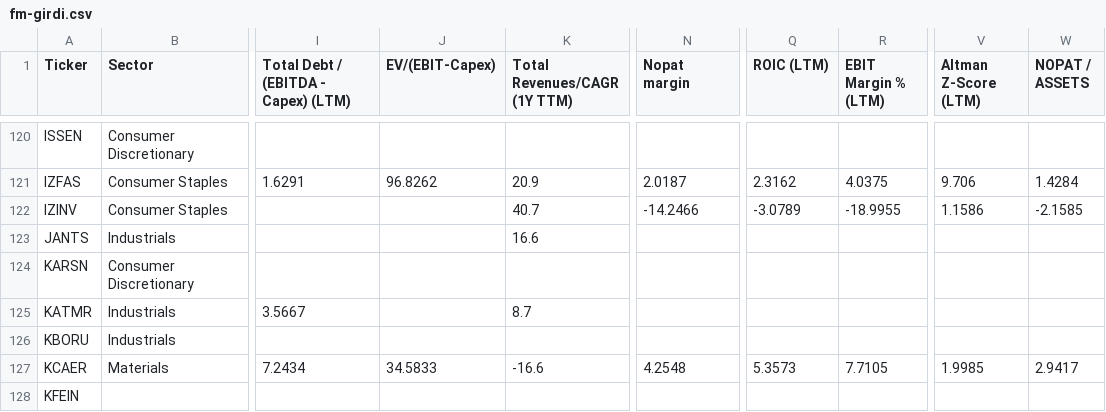
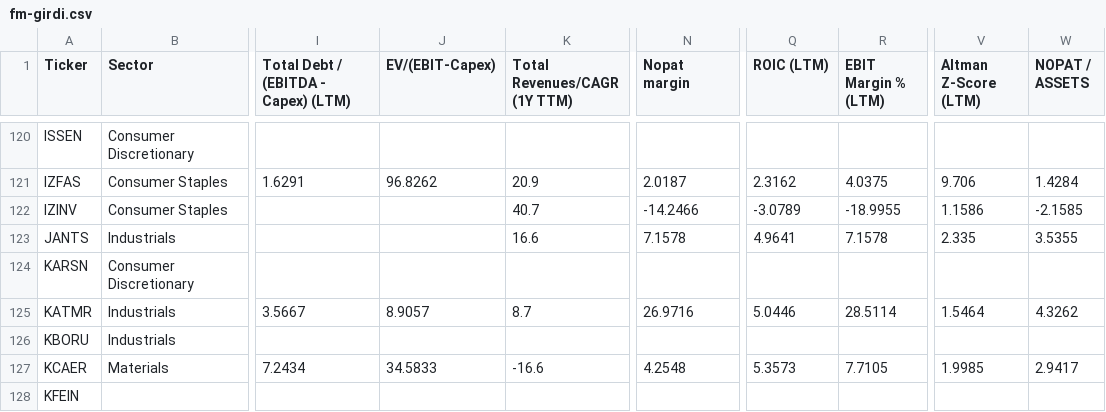
Before and after one commit to fkasap/Ktpanel2, a CSV file: ktpanel/fm-girdi.csv, drawn as a sheet; only a part is shown, gaps mark what is left out; the diff names each change by its address in the sheet, - before the commit and + after, or states it on an @@ line.

```diff
--- a/ktpanel/fm-girdi.csv
+++ b/ktpanel/fm-girdi.csv
-N123 (Nopat margin): (empty)
+N123 (Nopat margin): 7.1578
-Q123 (ROIC (LTM)): (empty)
+Q123 (ROIC (LTM)): 4.9641
-R123 (EBIT Margin % (LTM)): (empty)
+R123 (EBIT Margin % (LTM)): 7.1578
-V123 (Altman Z-Score (LTM)): (empty)
+V123 (Altman Z-Score (LTM)): 2.335
-W123 (NOPAT / ASSETS): (empty)
+W123 (NOPAT / ASSETS): 3.5355
-J125 (EV/(EBIT-Capex)): (empty)
+J125 (EV/(EBIT-Capex)): 8.9057
-N125 (Nopat margin): (empty)
+N125 (Nopat margin): 26.9716
-Q125 (ROIC (LTM)): (empty)
+Q125 (ROIC (LTM)): 5.0446
-R125 (EBIT Margin % (LTM)): (empty)
+R125 (EBIT Margin % (LTM)): 28.5114
-V125 (Altman Z-Score (LTM)): (empty)
+V125 (Altman Z-Score (LTM)): 1.5464
-W125 (NOPAT / ASSETS): (empty)
+W125 (NOPAT / ASSETS): 4.3262
```
Also changed, not shown: 21 other files.
